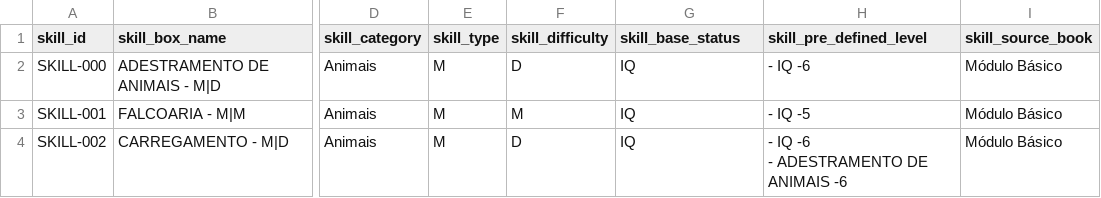
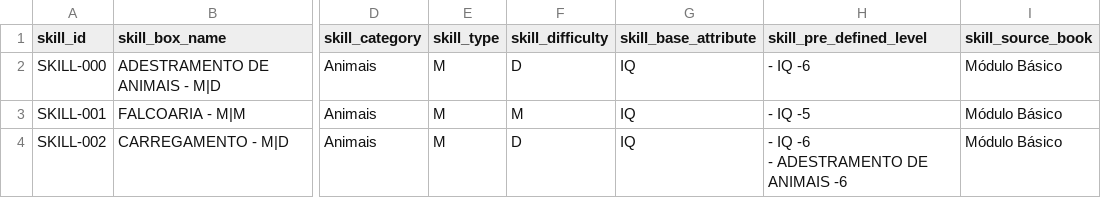
Before and after one commit to data-poet/archivumSheet, a CSV file: data/db_skills.csv, drawn as a sheet; only a part is shown, gaps mark what is left out; the diff names each change by its address in the sheet, - before the commit and + after, or states it on an @@ line.

Commit message:
refactor(skills): rewrite skills logic to ensure correct calculations

```diff
--- a/data/db_skills.csv
+++ b/data/db_skills.csv
-G1: skill_base_status
+G1: skill_base_attribute
```
Also changed, not shown: 7 other files.
